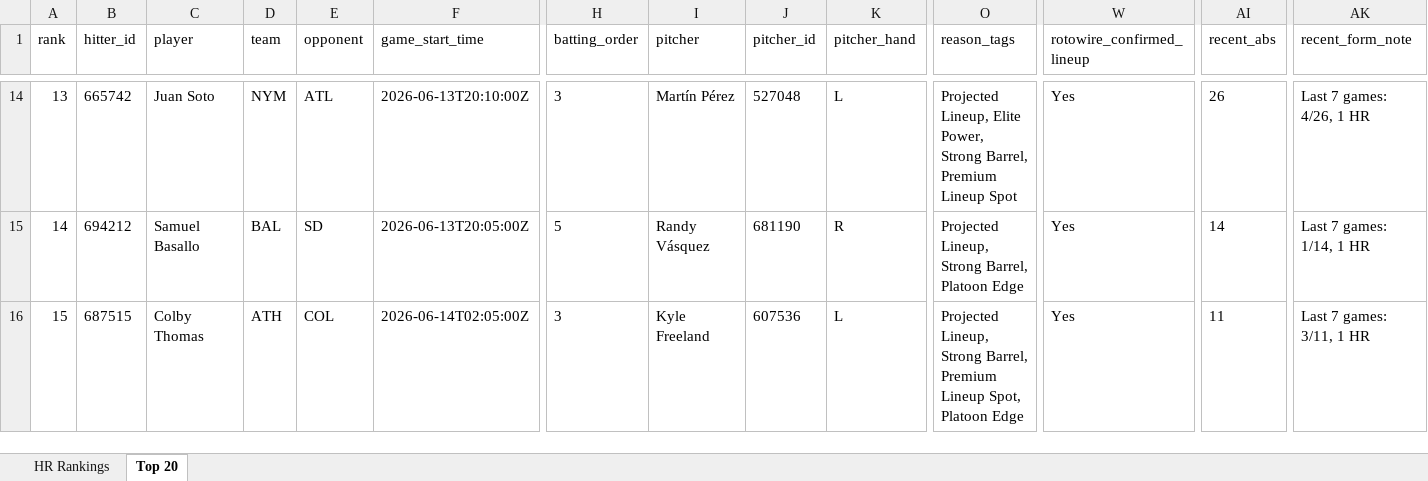
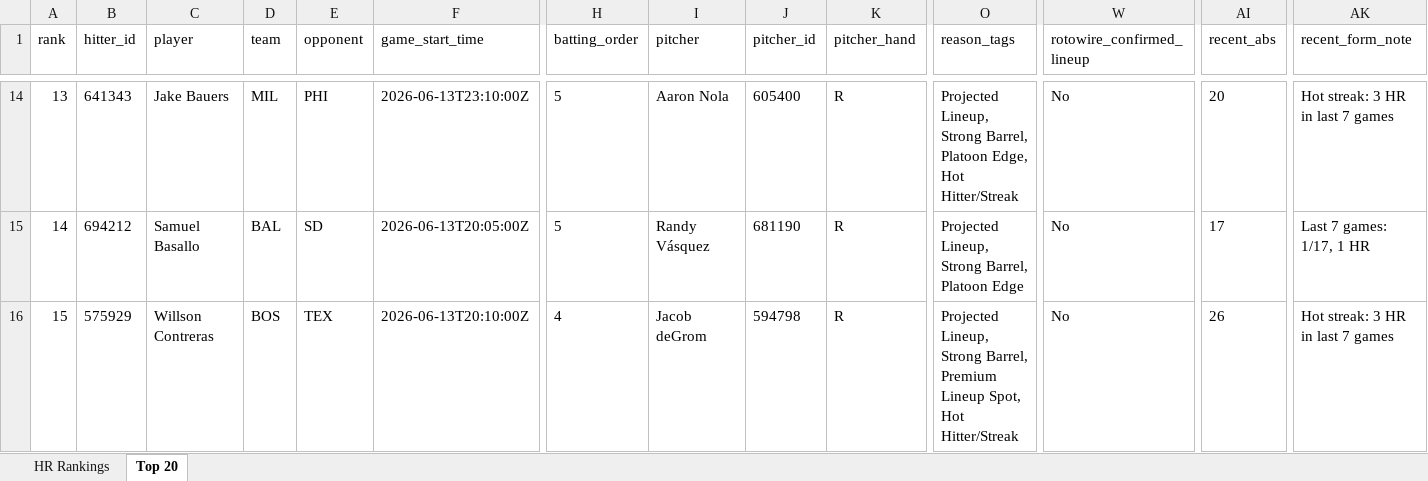
Before and after one commit to etbell28/hitter-tool, an Excel workbook: outputs/daily/hr_rankings_2026-06-13.xlsx, sheet Top 20, drawn as a sheet; only a part is shown, gaps mark what is left out; values as stored, in another font and other column widths than the file's, no borders; the diff covers the shown part only; the diff names each change by its address in the sheet, - before the commit and + after, or states it on an @@ line.

```diff
--- a/outputs/daily/hr_rankings_2026-06-13.xlsx (sheet Top 20)
+++ b/outputs/daily/hr_rankings_2026-06-13.xlsx (sheet Top 20)
-B14 (hitter_id): 665742
+B14 (hitter_id): 641343
-C14 (player): Juan Soto
+C14 (player): Jake Bauers
-D14 (team): NYM
+D14 (team): MIL
-E14 (opponent): ATL
+E14 (opponent): PHI
-F14 (game_start_time): 2026-06-13T20:10:00Z
+F14 (game_start_time): 2026-06-13T23:10:00Z
-H14 (batting_order): 3
+H14 (batting_order): 5
-I14 (pitcher): Martín Pérez
+I14 (pitcher): Aaron Nola
-J14 (pitcher_id): 527048
+J14 (pitcher_id): 605400
-K14 (pitcher_hand): L
+K14 (pitcher_hand): R
-O14 (reason_tags): Projected Lineup, Elite Power, Strong Barrel, Premium Lineup Spot
+O14 (reason_tags): Projected Lineup, Strong Barrel, Platoon Edge, Hot Hitter/Streak
-W14:W16 (rotowire_confirmed_lineup): Yes
+W14:W16 (rotowire_confirmed_lineup): No
-AI14 (recent_abs): 26
+AI14 (recent_abs): 20
-AK14 (recent_form_note): Last 7 games: 4/26, 1 HR
+AK14 (recent_form_note): Hot streak: 3 HR in last 7 games
-AI15 (recent_abs): 14
+AI15 (recent_abs): 17
-AK15 (recent_form_note): Last 7 games: 1/14, 1 HR
+AK15 (recent_form_note): Last 7 games: 1/17, 1 HR
-B16 (hitter_id): 687515
+B16 (hitter_id): 575929
-C16 (player): Colby Thomas
+C16 (player): Willson Contreras
-D16 (team): ATH
+D16 (team): BOS
-E16 (opponent): COL
+E16 (opponent): TEX
-F16 (game_start_time): 2026-06-14T02:05:00Z
+F16 (game_start_time): 2026-06-13T20:10:00Z
-H16 (batting_order): 3
+H16 (batting_order): 4
-I16 (pitcher): Kyle Freeland
+I16 (pitcher): Jacob deGrom
-J16 (pitcher_id): 607536
+J16 (pitcher_id): 594798
-K16 (pitcher_hand): L
+K16 (pitcher_hand): R
-O16 (reason_tags): …Lineup Spot, Platoon Edge
+O16 (reason_tags): …Lineup Spot, Hot Hitter/Streak
-AI16 (recent_abs): 11
+AI16 (recent_abs): 26
-AK16 (recent_form_note): Last 7 games: 3/11, 1 HR
+AK16 (recent_form_note): Hot streak: 3 HR in last 7 games
```
Also changed, not shown: 1 added row, 1 removed row and 543 edited cells elsewhere in this sheet, sheet HR Rankings, 7 other files.
